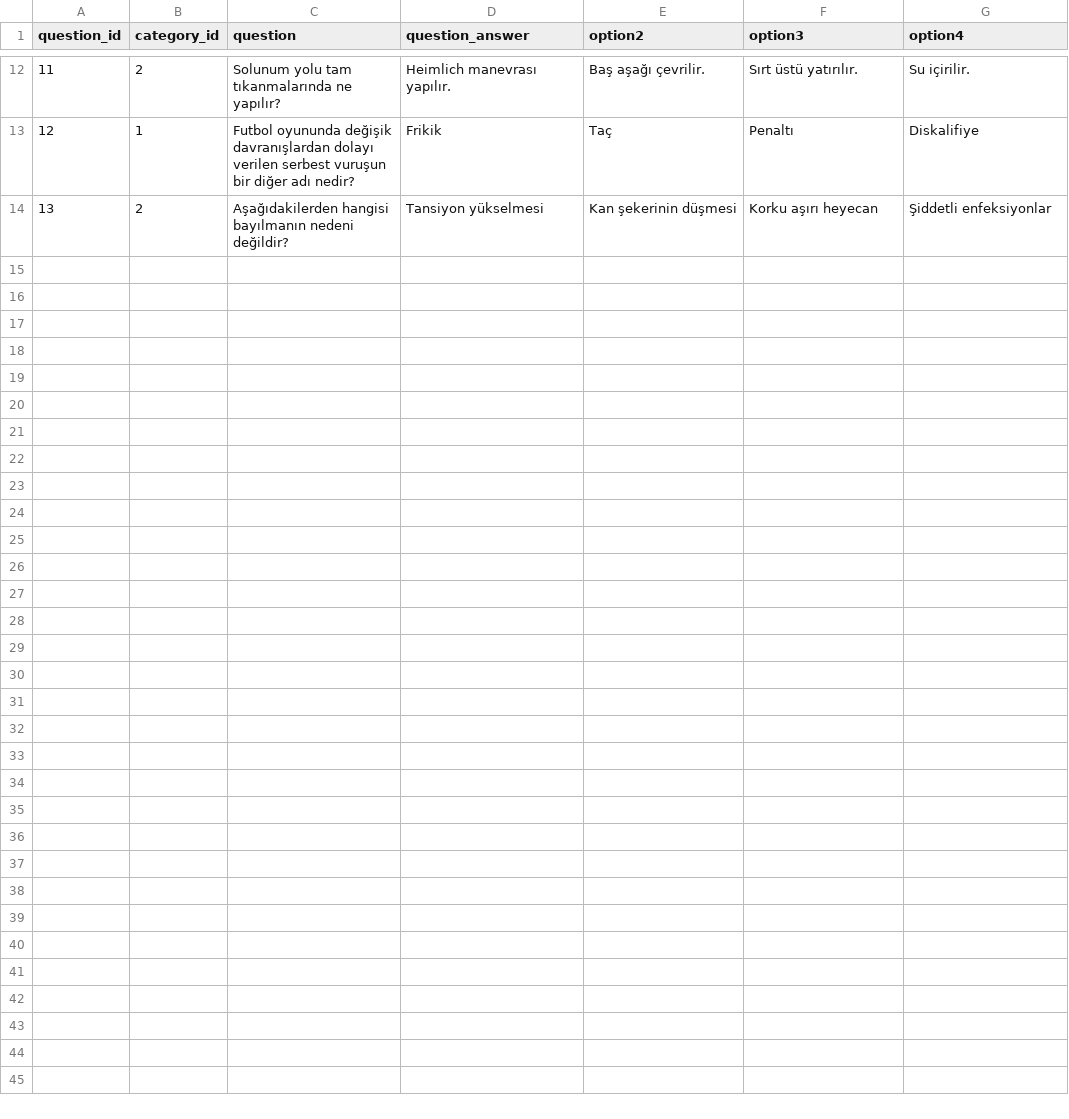
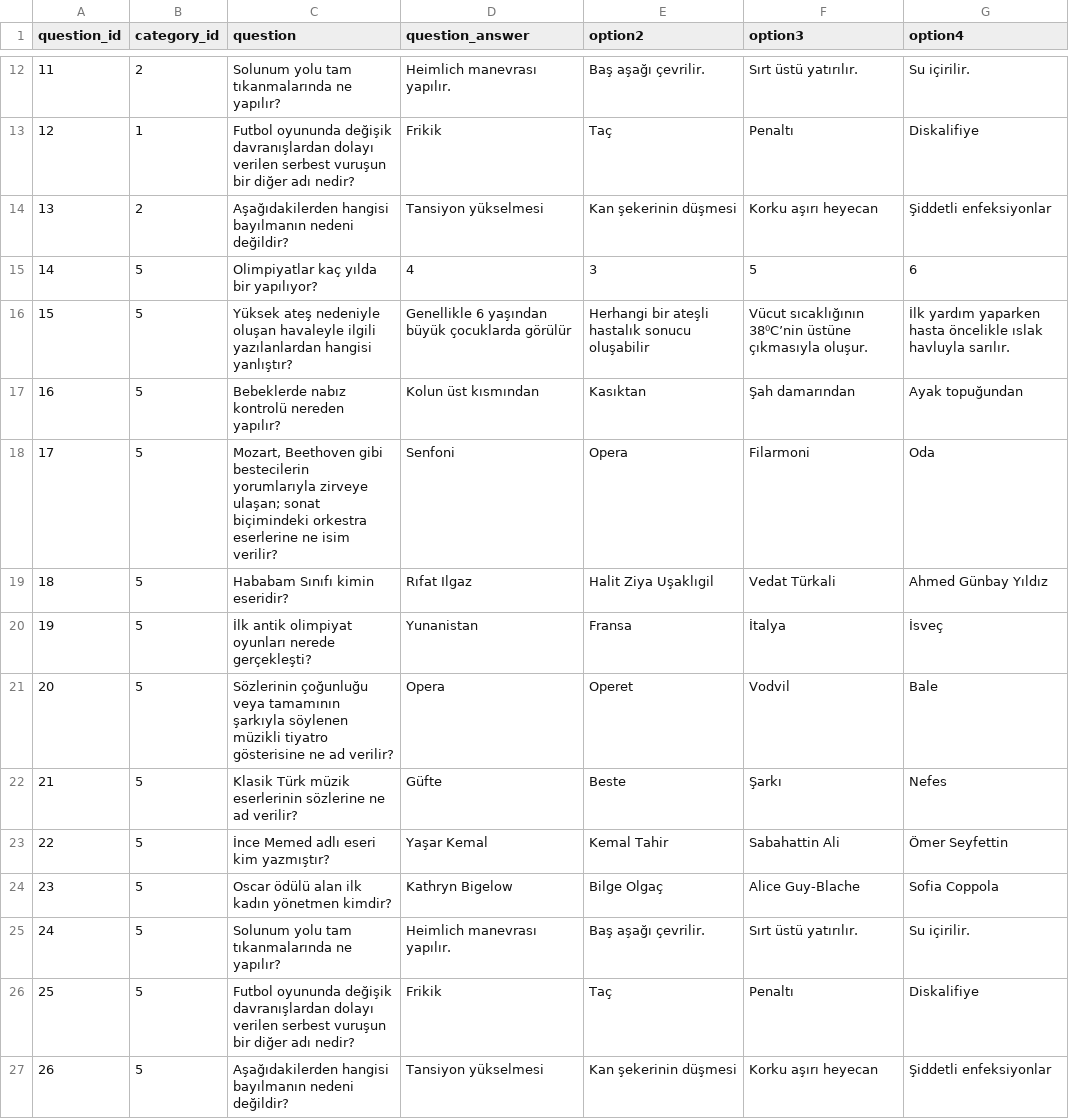
Before and after one commit to bberfin/Questioner-AI-Module, a CSV file: csvFiles/questions.csv, drawn as a sheet; only a part is shown, gaps mark what is left out.

Commit message:
++
Users whose categories are not defined will be asked random questions to determine the category.

```diff
--- a/csvFiles/questions.csv
+++ b/csvFiles/questions.csv
@@ -14 +14,14 @@ question_id,category_id,question,question_answer,option2,option3,option4
 13,2,"Aşağıdakilerden hangisi bayılmanın nedeni değildir?","Tansiyon yükselmesi","Kan şekerinin düşmesi","Korku aşırı heyecan","Şiddetli enfeksiyonlar"
+14,5,"Olimpiyatlar kaç yılda bir yapılıyor?","4","3","5","6"
+15,5,"Yüksek ateş nedeniyle oluşan havaleyle ilgili yazılanlardan hangisi yanlıştır?", "Genellikle 6 yaşından büyük çocuklarda görülür","Herhangi bir ateşli hastalık sonucu oluşabilir","Vücut sıcaklığının 38⁰C’nin üstüne çıkmasıyla oluşur.","İlk yardım yaparken hasta öncelikle ıslak havluyla sarılır."
+16,5,"Bebeklerde nabız kontrolü nereden yapılır?","Kolun üst kısmından","Kasıktan","Şah damarından","Ayak topuğundan"
+17,5,"Mozart, Beethoven gibi bestecilerin yorumlarıyla zirveye ulaşan; sonat biçimindeki orkestra eserlerine ne isim verilir?","Senfoni","Opera","Filarmoni","Oda"
+18,5,"Hababam Sınıfı kimin eseridir?","Rıfat Ilgaz","Halit Ziya Uşaklıgil","Vedat Türkali","Ahmed Günbay Yıldız"
+19,5,"İlk antik olimpiyat oyunları nerede gerçekleşti?","Yunanistan","Fransa","İtalya","İsveç"
+20,5,"Sözlerinin çoğunluğu veya tamamının şarkıyla söylenen müzikli tiyatro gösterisine ne ad verilir?","Opera","Operet","Vodvil","Bale"
+21,5,"Klasik Türk müzik eserlerinin sözlerine ne ad verilir?","Güfte","Beste","Şarkı","Nefes"
+22,5,"İnce Memed adlı eseri kim yazmıştır?","Yaşar Kemal","Kemal Tahir","Sabahattin Ali","Ömer Seyfettin"
+23,5,"Oscar ödülü alan ilk kadın yönetmen kimdir?","Kathryn Bigelow","Bilge Olgaç","Alice Guy-Blache","Sofia Coppola"
+24,5,"Solunum yolu tam tıkanmalarında ne yapılır?","Heimlich manevrası yapılır.","Baş aşağı çevrilir.","Sırt üstü yatırılır.","Su içirilir."
+25,5,"Futbol oyununda değişik davranışlardan dolayı verilen serbest vuruşun bir diğer adı nedir?","Frikik","Taç","Penaltı","Diskalifiye"
+26,5,"Aşağıdakilerden hangisi bayılmanın nedeni değildir?","Tansiyon yükselmesi","Kan şekerinin düşmesi","Korku aşırı heyecan","Şiddetli enfeksiyonlar"
```
Also changed, not shown: csvFiles/user_category_match.csv, 5 other files.
